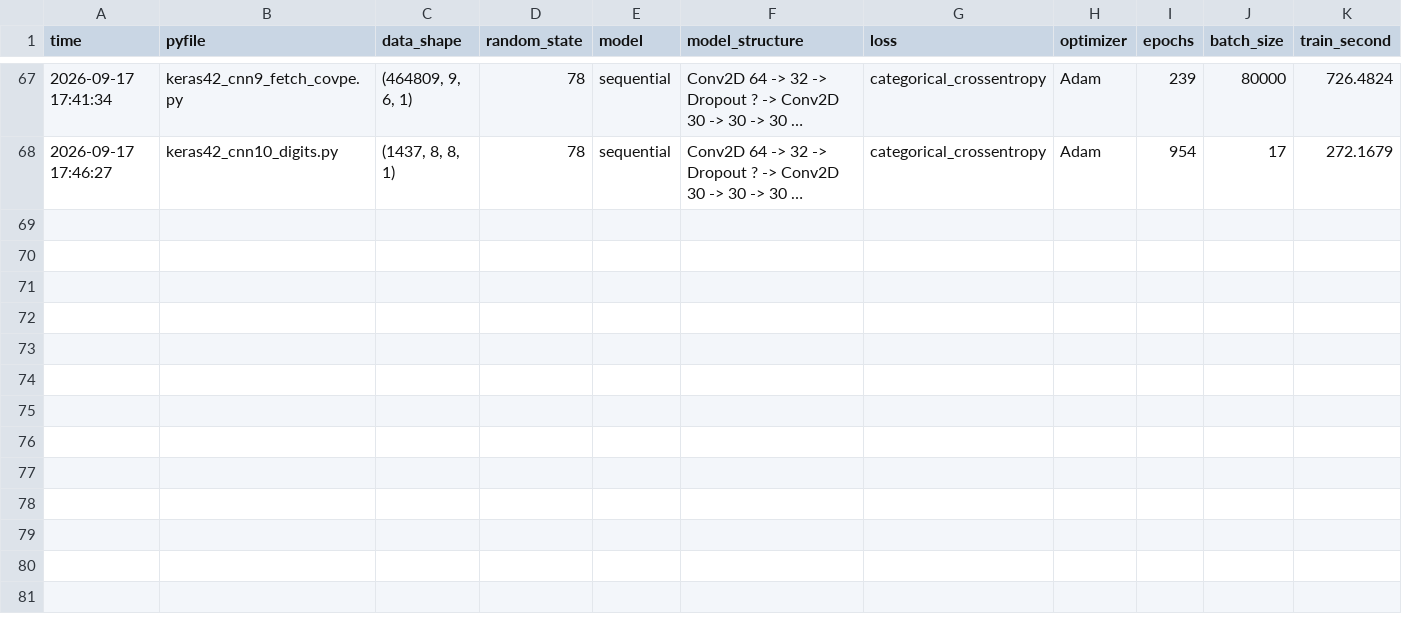
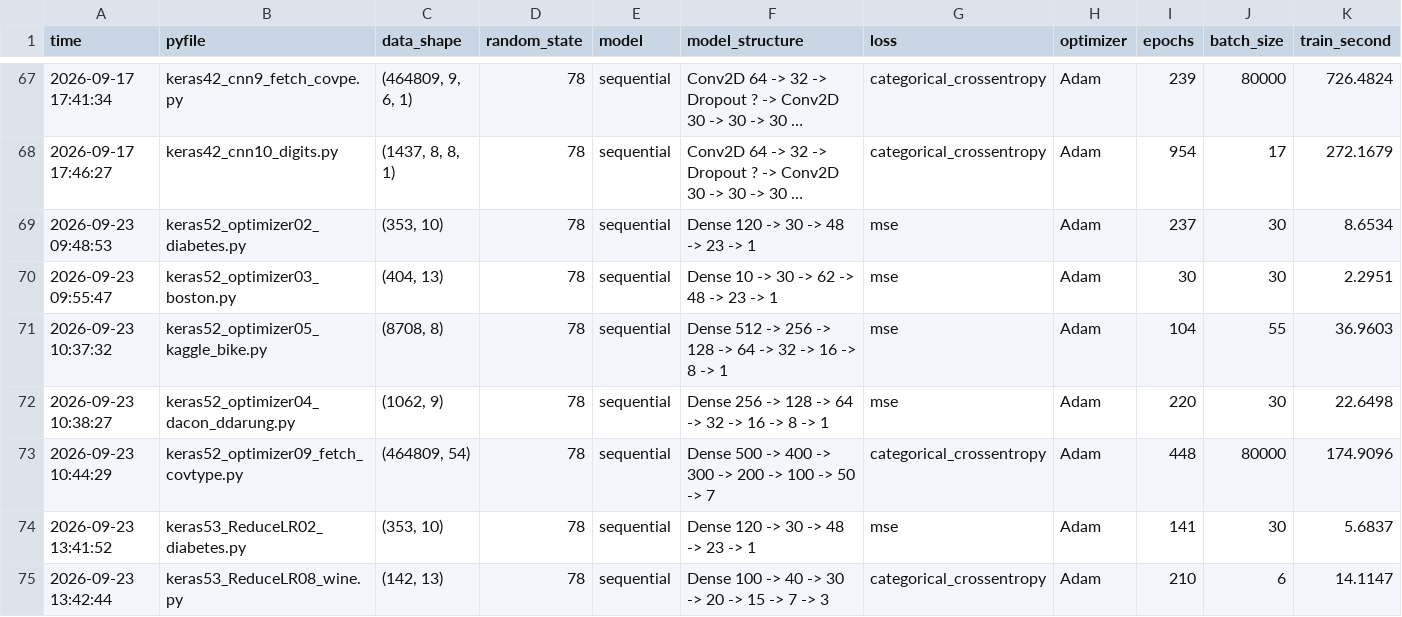
Before and after one commit to junkwon0825/Furiosa-study__, a CSV file: keras/model_history_log_v2.csv, drawn as a sheet; only a part is shown, gaps mark what is left out; long unchanged cells end in …; rows hold the shown columns only; the diff names each change by its address in the sheet, - before the commit and + after, or states it on an @@ line.

```diff
--- a/keras/model_history_log_v2.csv
+++ b/keras/model_history_log_v2.csv
+row 69: 2026-09-23 09:48:53 | keras52_optimizer02_diabetes.py | (353, 10) | 78 | sequential | Dense 120 -> 30 -> 48 -> 23 -> 1 | mse | Adam | 237 | 30 | 8.6534
+row 70: 2026-09-23 09:55:47 | keras52_optimizer03_boston.py | (404, 13) | 78 | sequential | Dense 10 -> 30 -> 62 -> 48 -> 23 -> 1 | mse | Adam | 30 | 30 | 2.2951
+row 71: 2026-09-23 10:37:32 | keras52_optimizer05_kaggle_bike.py | (8708, 8) | 78 | sequential | Dense 512 -> 256 -> 128 -> 64 -> 32 -> 16 -> 8 -> 1 | mse | Adam | 104 | 55 | 36.9603
+row 72: 2026-09-23 10:38:27 | keras52_optimizer04_dacon_ddarung.py | (1062, 9) | 78 | sequential | Dense 256 -> 128 -> 64 -> 32 -> 16 -> 8 -> 1 | mse | Adam | 220 | 30 | 22.6498
+row 73: 2026-09-23 10:44:29 | keras52_optimizer09_fetch_covtype.py | (464809, 54) | 78 | sequential | Dense 500 -> 400 -> 300 -> 200 -> 100 -> 50 -> 7 | categorical_crossentropy | Adam | 448 | 80000 | 174.9096
+row 74: 2026-09-23 13:41:52 | keras53_ReduceLR02_diabetes.py | (353, 10) | 78 | sequential | Dense 120 -> 30 -> 48 -> 23 -> 1 | mse | Adam | 141 | 30 | 5.6837
+row 75: 2026-09-23 13:42:44 | keras53_ReduceLR08_wine.py | (142, 13) | 78 | sequential | Dense 100 -> 40 -> 30 -> 20 -> 15 -> 7 -> 3 | categorical_crossentropy | Adam | 210 | 6 | 14.1147
```
Also changed, not shown: 34 other files.
